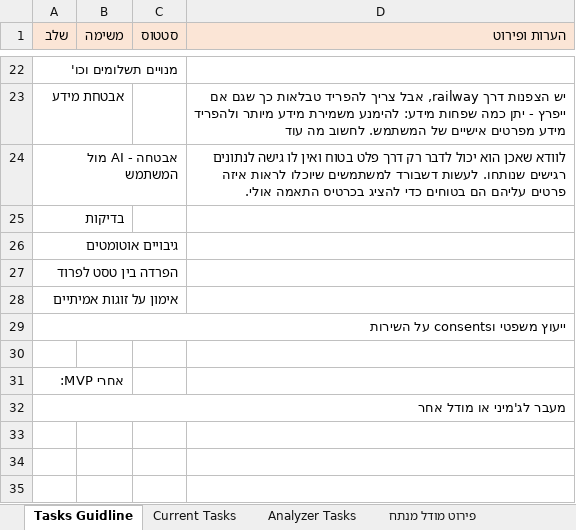
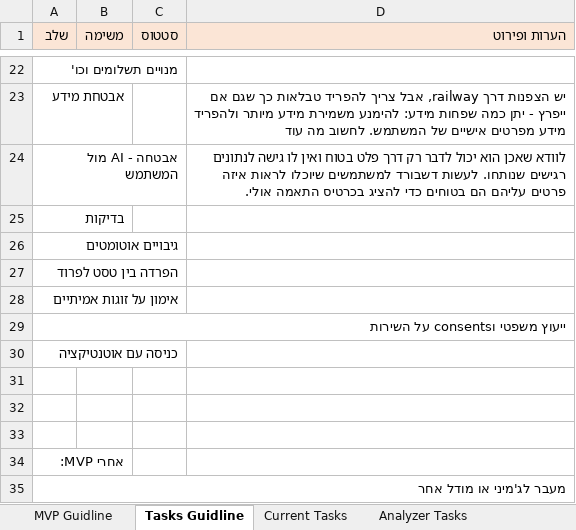
Before and after one commit to chenhagag/One, an Excel workbook: Docs/MatchMe DB.xlsx, sheet Tasks Guidline, drawn as a sheet; only a part is shown, gaps mark what is left out; values as stored, in another font and other column widths than the file's, no borders; the diff names each change by its address in the sheet, - before the commit and + after, or states it on an @@ line.

```diff
--- a/Docs/MatchMe DB.xlsx (sheet Tasks Guidline)
+++ b/Docs/MatchMe DB.xlsx (sheet Tasks Guidline)
+sheet tab: MVP Guidline
-A28 bold: on
+A28 bold: off
+row 30: כניסה עם אוטנטיקציה
+row 31: (empty)
+row 32: (empty)
```
Also changed, not shown: 26 other files.
